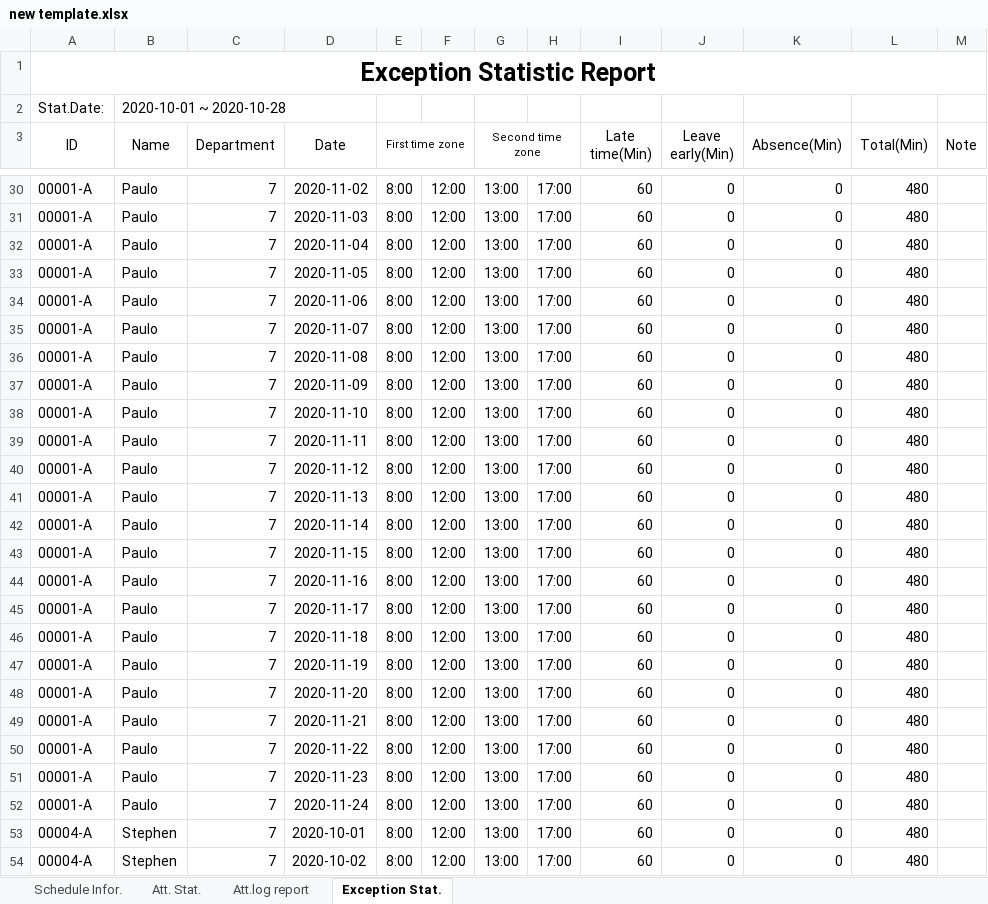
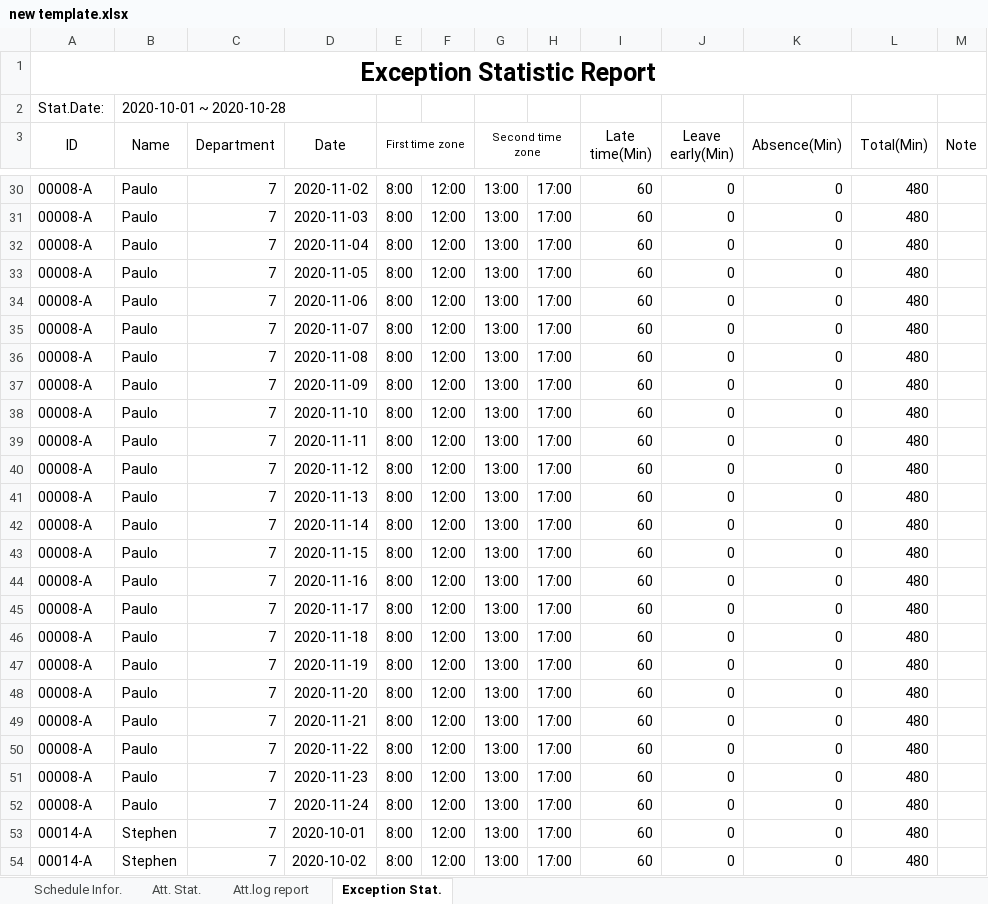
Before and after one commit to janoRicky/silangan_system, an Excel workbook: assets/new template.xlsx, sheet Exception Stat., drawn as a sheet; only a part is shown, gaps mark what is left out; values as stored, in another font and other column widths than the file's, no borders; the diff covers the shown part only; the diff names each change by its address in the sheet, - before the commit and + after, or states it on an @@ line.

```diff
--- a/assets/new template.xlsx (sheet Exception Stat.)
+++ b/assets/new template.xlsx (sheet Exception Stat.)
-A30:A52 (ID): 00001-A
+A30:A52 (ID): 00008-A
-A53:A54 (ID): 00004-A
+A53:A54 (ID): 00014-A
```
Also changed, not shown: 47 edited cells elsewhere in this sheet, 10 other files.
